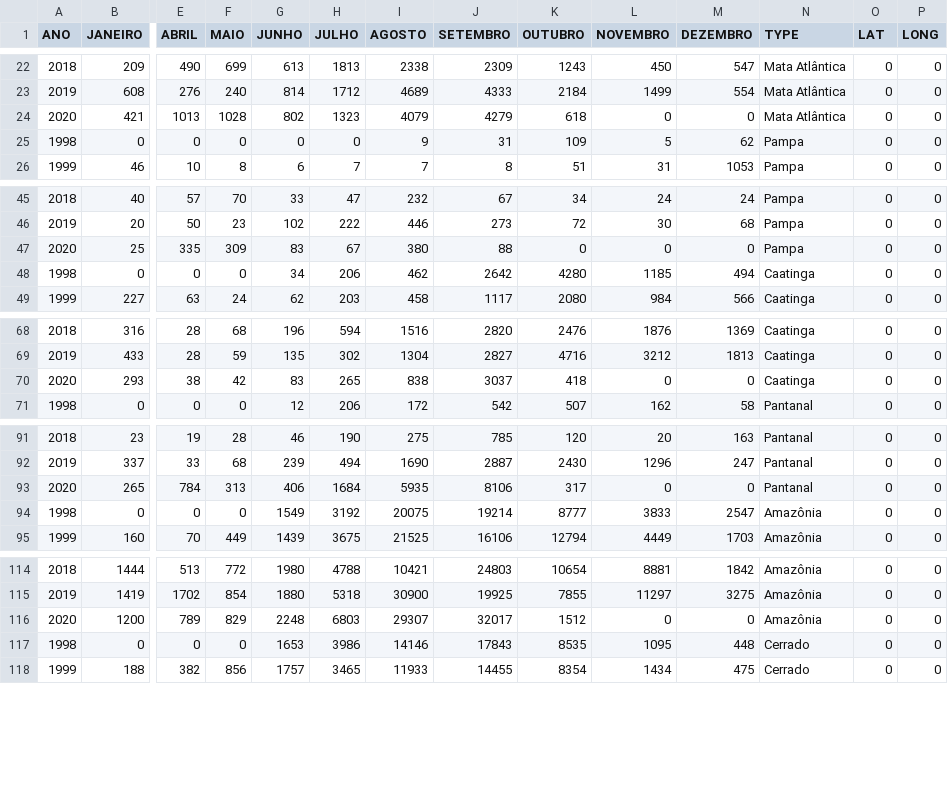
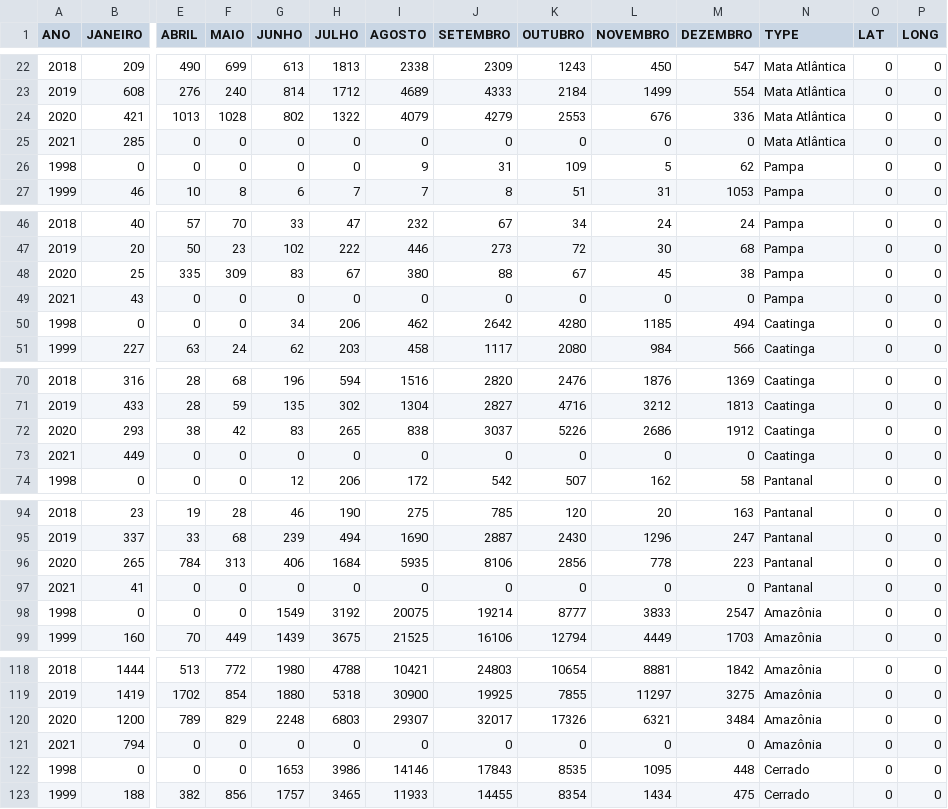
Before and after one commit to TapiocaAberta/queimadas-data, a CSV file: csv-data/bioma_sumarized.csv, drawn as a sheet; only a part is shown, gaps mark what is left out; addresses are those after the commit; rows hold the shown columns only; the diff covers the shown part only; the diff names each change by its address in the sheet, - before the commit and + after, or states it on an @@ line.

```diff
--- a/csv-data/bioma_sumarized.csv
+++ b/csv-data/bioma_sumarized.csv
-H24 (JULHO): 1323
+H24 (JULHO): 1322
-K24 (OUTUBRO): 618
+K24 (OUTUBRO): 2553
-L24 (NOVEMBRO): 0
+L24 (NOVEMBRO): 676
-M24 (DEZEMBRO): 0
+M24 (DEZEMBRO): 336
+row 25: 2021 | 285 | 0 | 0 | 0 | 0 | 0 | 0 | 0 | 0 | 0 | Mata Atlântica | 0 | 0
-K48 (OUTUBRO): 0
+K48 (OUTUBRO): 67
-L48 (NOVEMBRO): 0
+L48 (NOVEMBRO): 45
-M48 (DEZEMBRO): 0
+M48 (DEZEMBRO): 38
+row 49: 2021 | 43 | 0 | 0 | 0 | 0 | 0 | 0 | 0 | 0 | 0 | Pampa | 0 | 0
-K72 (OUTUBRO): 418
+K72 (OUTUBRO): 5226
-L72 (NOVEMBRO): 0
+L72 (NOVEMBRO): 2686
-M72 (DEZEMBRO): 0
+M72 (DEZEMBRO): 1912
+row 73: 2021 | 449 | 0 | 0 | 0 | 0 | 0 | 0 | 0 | 0 | 0 | Caatinga | 0 | 0
-K96 (OUTUBRO): 317
+K96 (OUTUBRO): 2856
-L96 (NOVEMBRO): 0
+L96 (NOVEMBRO): 778
-M96 (DEZEMBRO): 0
+M96 (DEZEMBRO): 223
+row 97: 2021 | 41 | 0 | 0 | 0 | 0 | 0 | 0 | 0 | 0 | 0 | Pantanal | 0 | 0
-K120 (OUTUBRO): 1512
+K120 (OUTUBRO): 17326
-L120 (NOVEMBRO): 0
+L120 (NOVEMBRO): 6321
-M120 (DEZEMBRO): 0
+M120 (DEZEMBRO): 3484
+row 121: 2021 | 794 | 0 | 0 | 0 | 0 | 0 | 0 | 0 | 0 | 0 | Amazônia | 0 | 0
```
Also changed, not shown: 1 added row and 5 edited cells elsewhere in this file, csv-data/area_queimada_biomas.csv, csv-data/estado_sumarized.csv, 45 other files.
